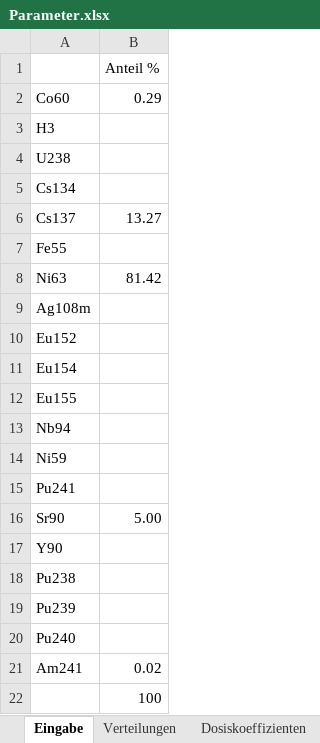
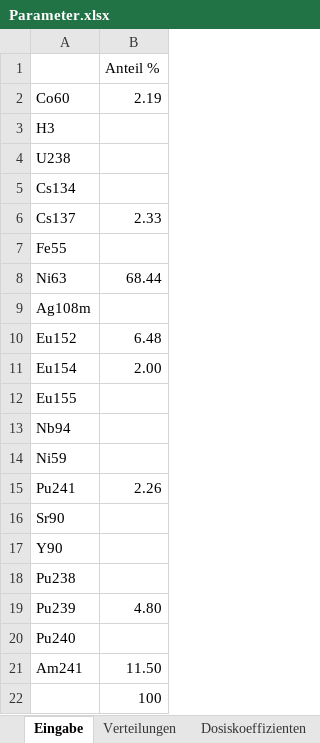
Before and after one commit to Ph0non/NuVe.jl, an Excel workbook: src/Parameter.xlsx, sheet Eingabe, drawn as a sheet; values as stored, in another font and other column widths than the file's, no borders; the diff names each change by its address in the sheet, - before the commit and + after, or states it on an @@ line.

```diff
--- a/src/Parameter.xlsx (sheet Eingabe)
+++ b/src/Parameter.xlsx (sheet Eingabe)
-B2: 0.29
+B2: 2.19
-B6: 13.27
+B6: 2.33
-B8: 81.42
+B8: 68.44
-B10: (empty)
+B10: 6.48
-B11: (empty)
+B11: 2.00
-B15: (empty)
+B15: 2.26
-B16: 5.00
+B16: (empty)
-B19: (empty)
+B19: 4.80
-B21: 0.02
+B21: 11.50
```
Also changed, not shown: sheet Messeffizienzen, src/Vollanalysen.xlsx, 10 other files.
